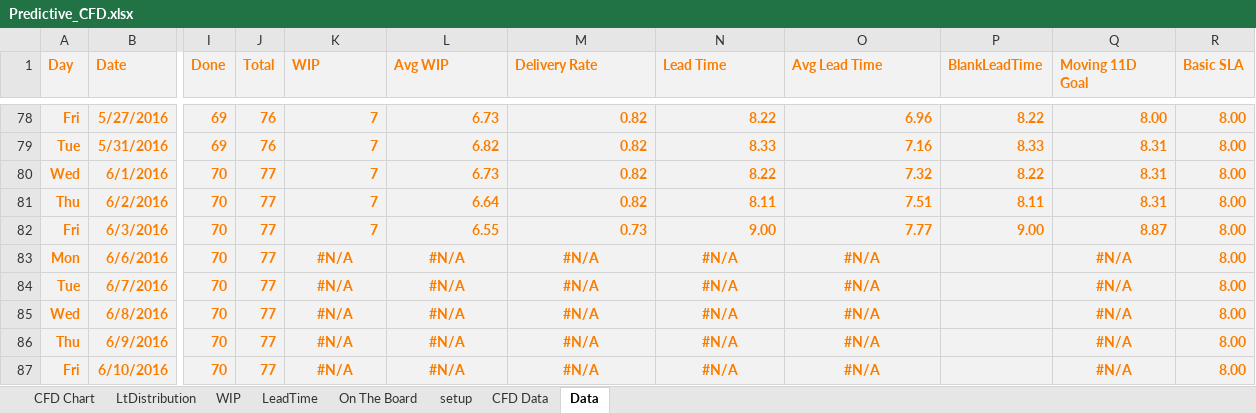
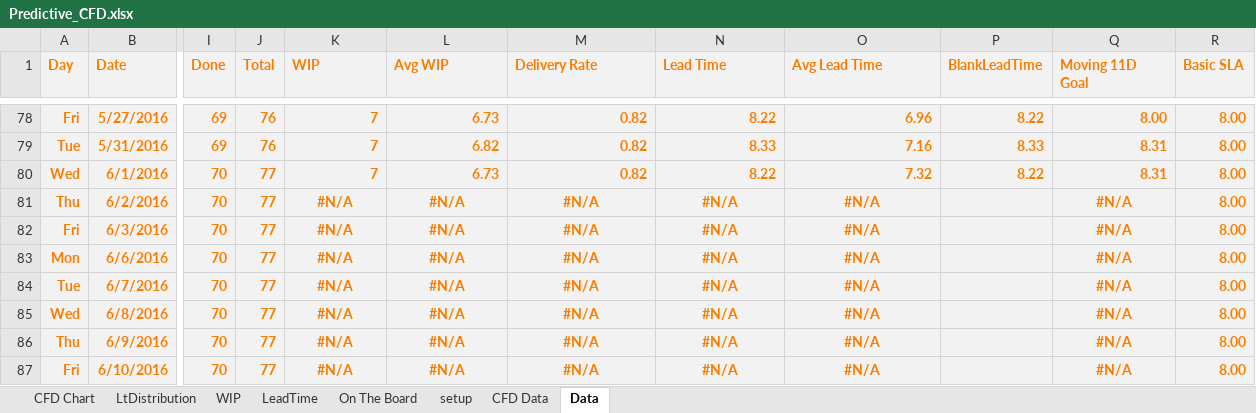
Before and after one commit to kanbandan/PredictiveCFD, an Excel workbook: Predictive_CFD.xlsx, sheet Data, drawn as a sheet; only a part is shown, gaps mark what is left out; values as stored, in another font and other column widths than the file's, no borders; table styles not drawn; the diff names each change by its address in the sheet, - before the commit and + after, or states it on an @@ line.

Commit message:
Historical Averages
Changes to make prediction lines configurable to set values of
historical data points to use

```diff
--- a/Predictive_CFD.xlsx (sheet Data)
+++ b/Predictive_CFD.xlsx (sheet Data)
-K81:K82 (WIP): 7
+K81:K82 (WIP): #N/A
-K81:O82 alignment: right
+K81:O82 alignment: center
-L81 (Avg WIP): 6.64
+L81 (Avg WIP): #N/A
-M81 (Delivery Rate): 0.82
+M81 (Delivery Rate): #N/A
-N81 (Lead Time): 8.11
+N81 (Lead Time): #N/A
-O81 (Avg Lead Time): 7.51
+O81 (Avg Lead Time): #N/A
-P81 (BlankLeadTime): 8.11
+P81 (BlankLeadTime): (empty)
-Q81 (Moving 11D Goal): 8.31
+Q81 (Moving 11D Goal): #N/A
-Q81:Q82 alignment: right
+Q81:Q82 alignment: center
-L82 (Avg WIP): 6.55
+L82 (Avg WIP): #N/A
-M82 (Delivery Rate): 0.73
+M82 (Delivery Rate): #N/A
-N82 (Lead Time): 9.00
+N82 (Lead Time): #N/A
-O82 (Avg Lead Time): 7.77
+O82 (Avg Lead Time): #N/A
-P82 (BlankLeadTime): 9.00
+P82 (BlankLeadTime): (empty)
-Q82 (Moving 11D Goal): 8.87
+Q82 (Moving 11D Goal): #N/A
```
Also changed, not shown: sheet CFD Data, sheet setup, sheet On The Board, formulas that keep their value, charts or pictures.
